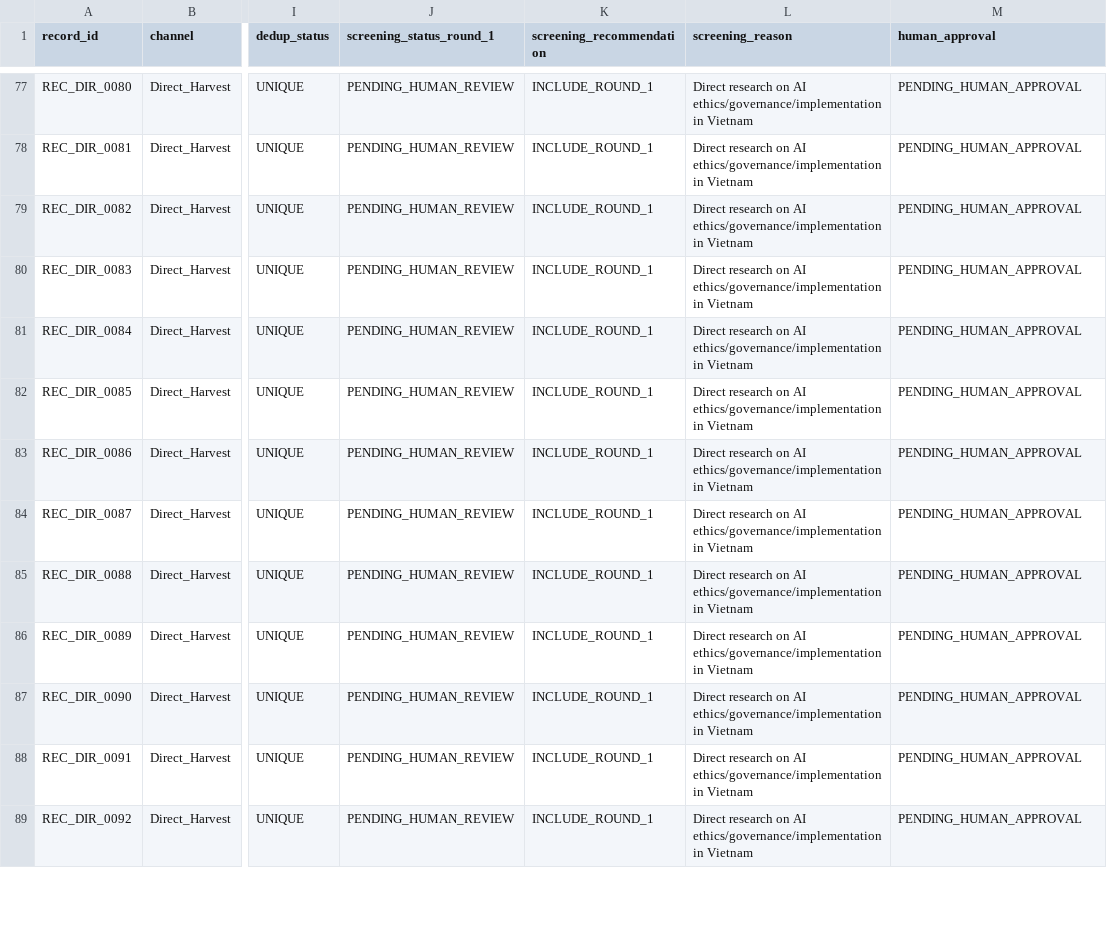
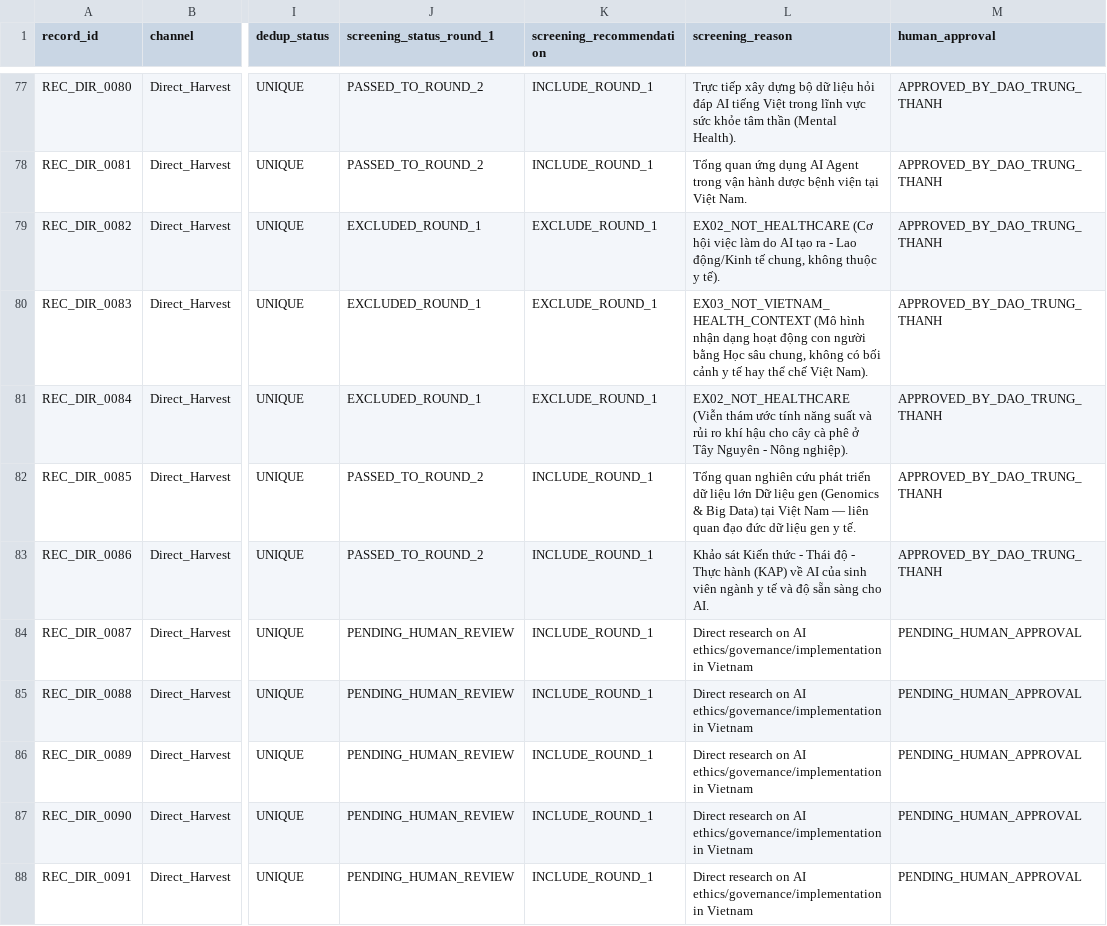
Before and after one commit to thanh-abaii/ai-ethics-healthcare-vietnam, a CSV file: artifacts/official-search-run-2026-07-31/official-screening-workspace-round-1.csv, drawn as a sheet; only a part is shown, gaps mark what is left out; the shorter side is filled out with more unchanged rows; the diff covers the shown part only; the diff names each change by its address in the sheet, - before the commit and + after, or states it on an @@ line.

Commit message:
feat(screening): record Batch 4 human approval by Dao Trung Thanh

```diff
--- a/artifacts/official-search-run-2026-07-31/official-screening-workspace-round-1.csv
+++ b/artifacts/official-search-run-2026-07-31/official-screening-workspace-round-1.csv
-J77:J78 (screening_status_round_1): PENDING_HUMAN_REVIEW
+J77:J78 (screening_status_round_1): PASSED_TO_ROUND_2
-L77 (screening_reason): Direct research on AI ethics/governance/implementation in Vietnam
+L77 (screening_reason): Trực tiếp xây dựng bộ dữ liệu hỏi đáp AI tiếng Việt trong lĩnh vực sức khỏe tâm thần (Mental Health).
-M77:M83 (human_approval): PENDING_HUMAN_APPROVAL
+M77:M83 (human_approval): APPROVED_BY_DAO_TRUNG_THANH
-L78 (screening_reason): Direct research on AI ethics/governance/implementation in Vietnam
+L78 (screening_reason): Tổng quan ứng dụng AI Agent trong vận hành dược bệnh viện tại Việt Nam.
-J79:J81 (screening_status_round_1): PENDING_HUMAN_REVIEW
+J79:J81 (screening_status_round_1): EXCLUDED_ROUND_1
-K79:K81 (screening_recommendation): INCLUDE_ROUND_1
+K79:K81 (screening_recommendation): EXCLUDE_ROUND_1
-L79 (screening_reason): Direct research on AI ethics/governance/implementation in Vietnam
+L79 (screening_reason): EX02_NOT_HEALTHCARE (Cơ hội việc làm do AI tạo ra - Lao động/Kinh tế chung, không thuộc y tế).
-L80 (screening_reason): Direct research on AI ethics/governance/implementation in Vietnam
+L80 (screening_reason): EX03_NOT_VIETNAM_HEALTH_CONTEXT (Mô hình nhận dạng hoạt động con người bằng Học sâu chung, không có bối cảnh y tế hay thể chế Việt Nam).
-L81 (screening_reason): Direct research on AI ethics/governance/implementation in Vietnam
+L81 (screening_reason): EX02_NOT_HEALTHCARE (Viễn thám ước tính năng suất và rủi ro khí hậu cho cây cà phê ở Tây Nguyên - Nông nghiệp).
-J82:J83 (screening_status_round_1): PENDING_HUMAN_REVIEW
+J82:J83 (screening_status_round_1): PASSED_TO_ROUND_2
-L82 (screening_reason): Direct research on AI ethics/governance/implementation in Vietnam
+L82 (screening_reason): Tổng quan nghiên cứu phát triển dữ liệu lớn Dữ liệu gen (Genomics & Big Data) tại Việt Nam — liên quan đạo đức dữ liệu gen y tế.
-L83 (screening_reason): Direct research on AI ethics/governance/implementation in Vietnam
+L83 (screening_reason): Khảo sát Kiến thức - Thái độ - Thực hành (KAP) về AI của sinh viên ngành y tế và độ sẵn sàng cho AI.
```
Also changed, not shown: 45 edited cells elsewhere in this file, 1 other file.
